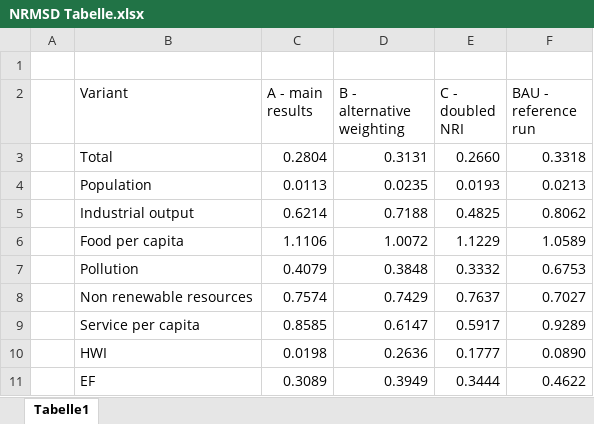
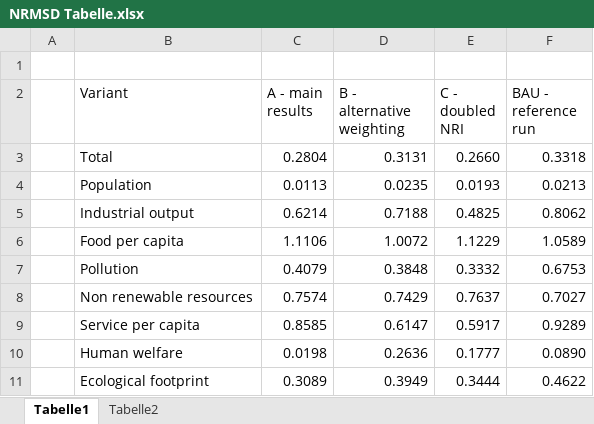
Before and after one commit to TimSchell98/Limits-to-Growth-Masterprojekt-TH-Koeln-2022, an Excel workbook: NRMSD Tabelle.xlsx, sheet Tabelle1, drawn as a sheet; values as stored, in another font and other column widths than the file's, no borders; the diff names each change by its address in the sheet, - before the commit and + after, or states it on an @@ line.

```diff
--- a/NRMSD Tabelle.xlsx (sheet Tabelle1)
+++ b/NRMSD Tabelle.xlsx (sheet Tabelle1)
+sheet tab: Tabelle2
-B10 (Variant): HWI
+B10 (Variant): Human welfare
-B11 (Variant): EF
+B11 (Variant): Ecological footprint
```
Also changed, not shown: Durchläufe/NRI/Doppelter NRI hohe grid resolution/Analysis parameter_list_23_03_14_00_16.xlsx, Durchläufe/NRI/Doppelter NRI hohe grid resolution/Nachbearbeitung_23_03_14_00_16.xlsx, 20 other files.
